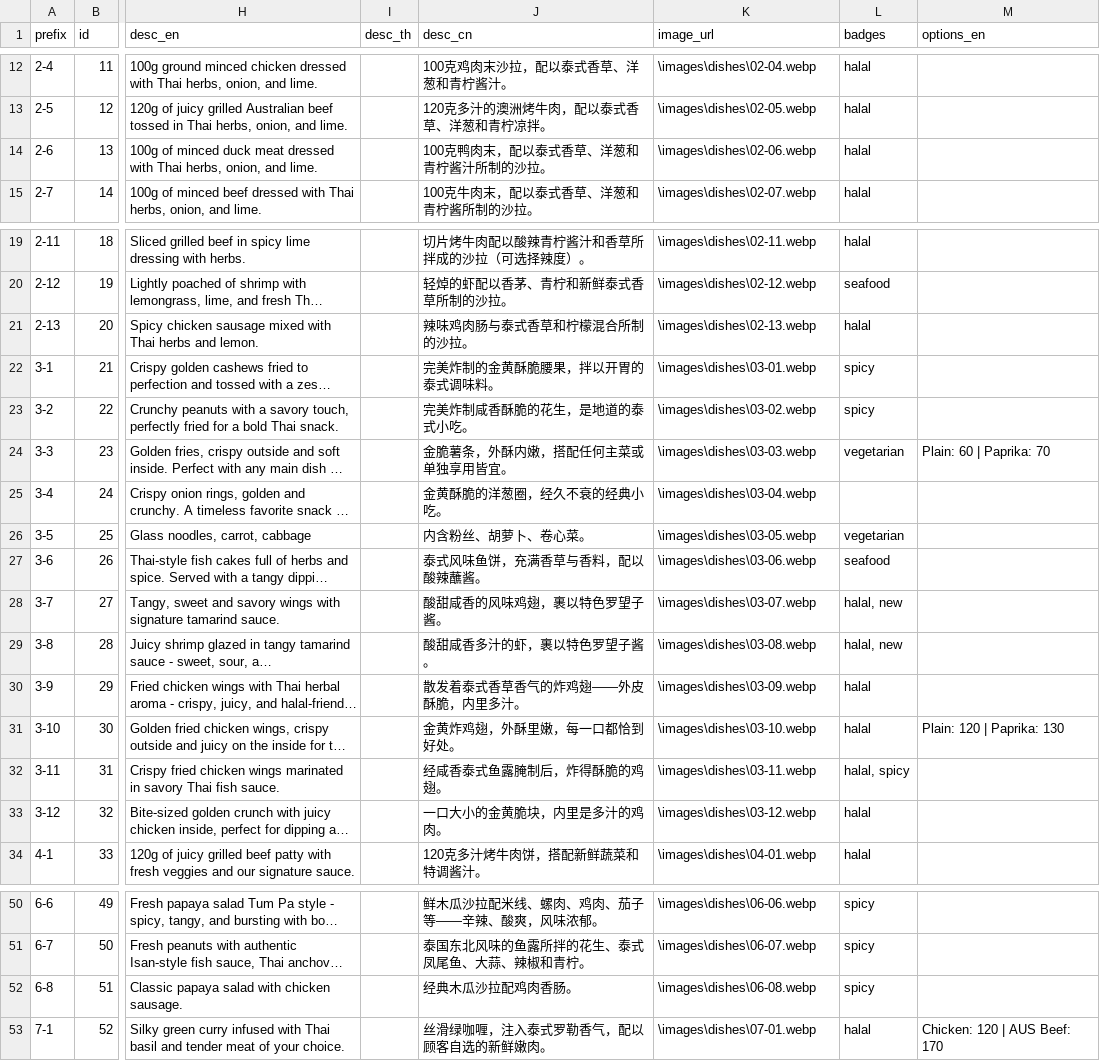
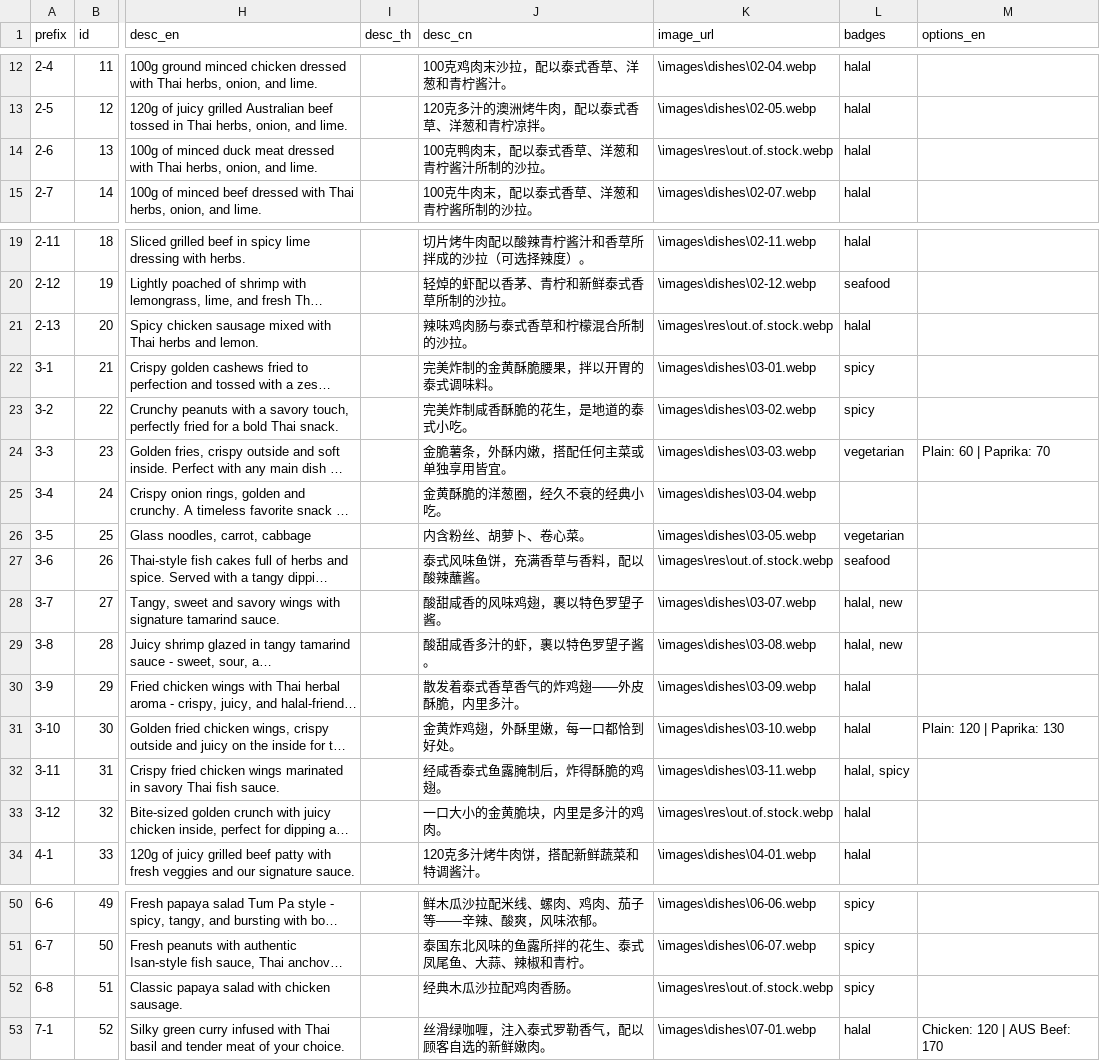
Before and after one commit to tawansycnx/tawansycnx.github.io, a CSV file: menu/data/menu.csv, drawn as a sheet; only a part is shown, gaps mark what is left out; long unchanged cells end in …; the diff names each change by its address in the sheet, - before the commit and + after, or states it on an @@ line.

Commit message:
Updated 5 out of stock items

```diff
--- a/menu/data/menu.csv
+++ b/menu/data/menu.csv
-K14 (image_url): \images\dishes\02-06.webp
+K14 (image_url): \images\res\out.of.stock.webp
-K21 (image_url): \images\dishes\02-13.webp
+K21 (image_url): \images\res\out.of.stock.webp
-K27 (image_url): \images\dishes\03-06.webp
+K27 (image_url): \images\res\out.of.stock.webp
-K33 (image_url): \images\dishes\03-12.webp
+K33 (image_url): \images\res\out.of.stock.webp
-K52 (image_url): \images\dishes\06-08.webp
+K52 (image_url): \images\res\out.of.stock.webp
```
Also changed, not shown: 1 other file.
